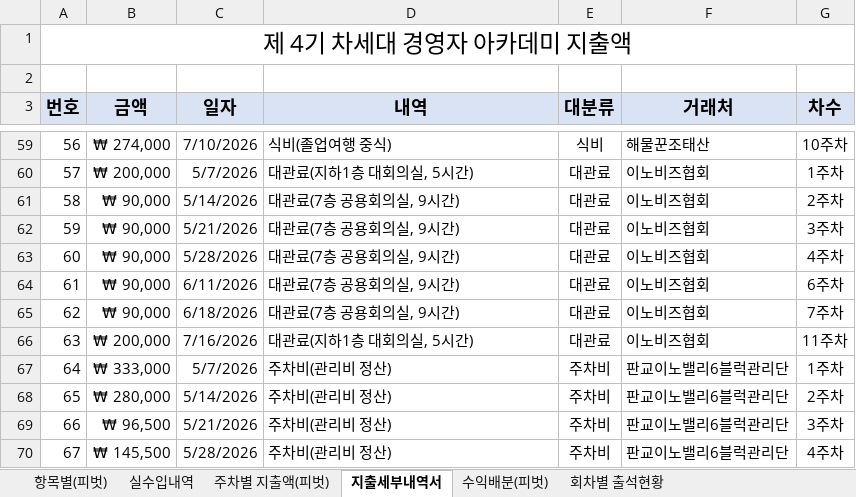
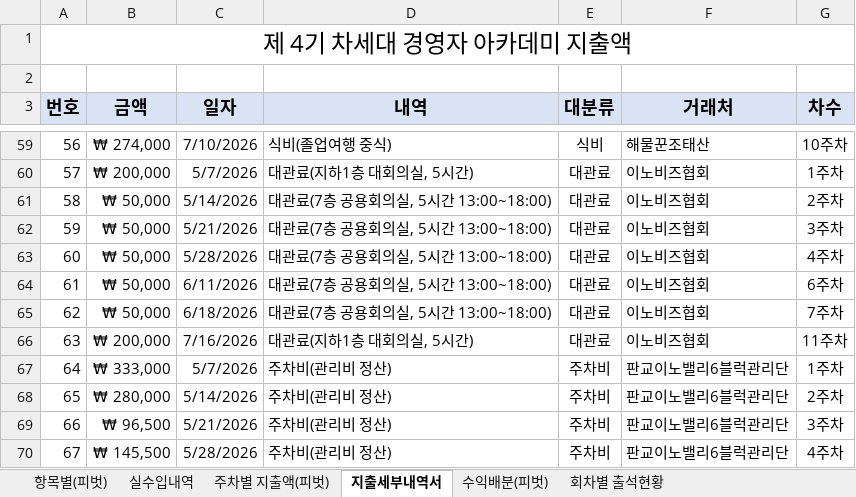
Before and after one commit to yjyoon111/innobiz-nextgen, an Excel workbook: 4기차세대경영자과정/차경 4기 정산서.xlsx, sheet 지출세부내역서, drawn as a sheet; only a part is shown, gaps mark what is left out; values as stored, in another font and other column widths than the file's, no borders; table styles not drawn; the diff names each change by its address in the sheet, - before the commit and + after, or states it on an @@ line.

Commit message:
공용회의실 대관료를 실제 예약시간(오후 5시간) 기준으로 정정 + 계획 항목 구조 일치
- 7층 공용회의실 5회분을 9시간(90,000) -> 실제 예약대로 5시간 13:00~18:00(50,000)으로 정정
  총 대관료 850,000 -> 650,000, 총 지출 59,029,080 -> 58,829,080
- 예산계획서 원본 확인 결과 '교육장 및 서버 임대 912천원'의 구성은
  차경 교육장 임차 780천원(8주) + 원우수첩 호스팅비 132천원이었음
  (그동안 '회원수첩'으로 알던 항목이 실제로는 원우회 온라인 수첩 호스팅비)
- 계획 대비 표를 위 구조대로 두 줄로 분리, 계획에 없던 9주차 회의실 임차료는 예비비에 대응
- 결과: 전 항목이 예산 내 집행(초과 항목 없음), 총 집행률 83.2%
- 캐시버전 20260807w

```diff
--- a/4기차세대경영자과정/차경 4기 정산서.xlsx (sheet 지출세부내역서)
+++ b/4기차세대경영자과정/차경 4기 정산서.xlsx (sheet 지출세부내역서)
-B61:B65 (금액): ₩ 90,000
+B61:B65 (금액): ₩ 50,000
-D61:D65 (내역): 대관료(7층 공용회의실, 9시간)
+D61:D65 (내역): 대관료(7층 공용회의실, 5시간 13:00~18:00)
```
Also changed, not shown: 3 other files.
